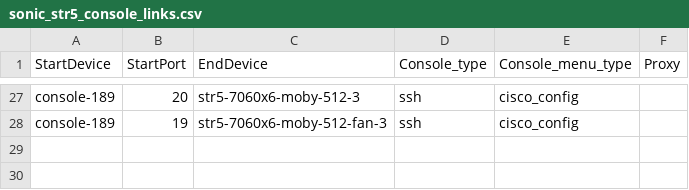
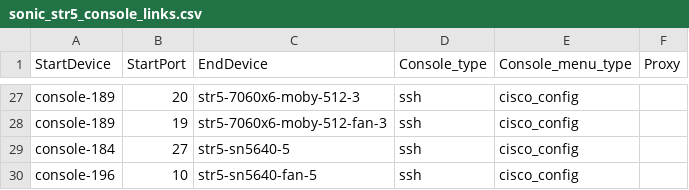
Before and after one commit to Pterosaur/sonic-mgmt, a CSV file: ansible/files/sonic_str5_console_links.csv, drawn as a sheet; only a part is shown, gaps mark what is left out.

Commit message:
[console info][T1 full topo]: Add console info
Signed-off-by: Janet Cui <janetcui@microsoft.com>

```diff
--- a/ansible/files/sonic_str5_console_links.csv
+++ b/ansible/files/sonic_str5_console_links.csv
@@ -28 +28,3 @@ console-189,20,str5-7060x6-moby-512-3,ssh,cisco_config,
 console-189,19,str5-7060x6-moby-512-fan-3,ssh,cisco_config,
+console-184,27,str5-sn5640-5,ssh,cisco_config,
+console-196,10,str5-sn5640-fan-5,ssh,cisco_config,
```
